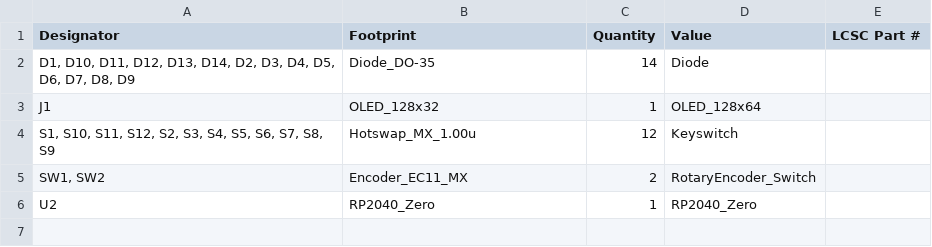
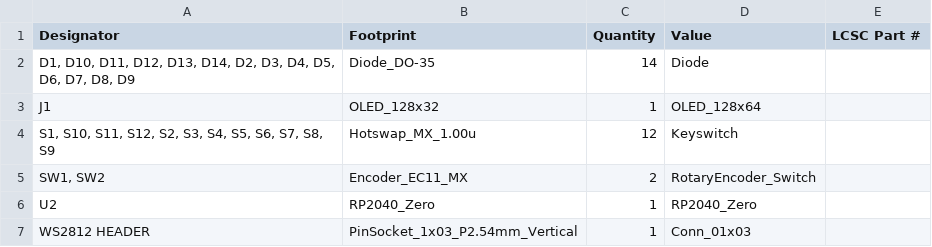
Before and after one commit to writerbenjamin/WB_keyboards, a CSV file: Marspad/Gerbers/bom.csv, drawn as a sheet; the diff names each change by its address in the sheet, - before the commit and + after, or states it on an @@ line.

Commit message:
added header for WS2812 led strips

```diff
--- a/Marspad/Gerbers/bom.csv
+++ b/Marspad/Gerbers/bom.csv
+row 7: WS2812 HEADER | PinSocket_1x03_P2.54mm_Vertical | 1 | Conn_01x03
```
Also changed, not shown: Marspad/Gerbers/positions.csv, 6 other files.
